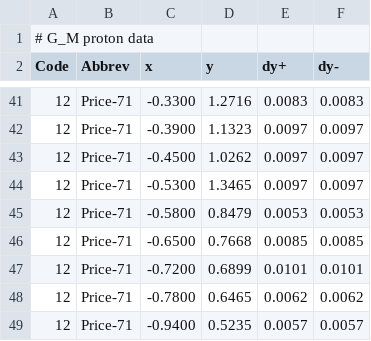
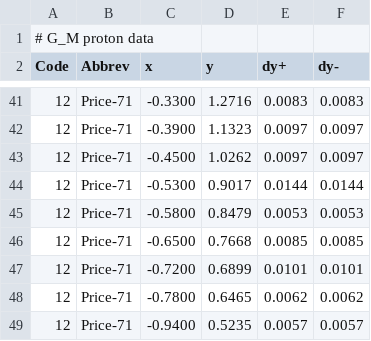
Before and after one commit to Mezek/datalock, a CSV file: nucleons/dataProtonMagnetic.csv, drawn as a sheet; only a part is shown, gaps mark what is left out.

Commit message:
proton data fix

```diff
--- a/nucleons/dataProtonMagnetic.csv
+++ b/nucleons/dataProtonMagnetic.csv
@@ -43,3 +43,3 @@ Code,Abbrev,x,y,dy+,dy-
 12,Price-71,-0.4500,1.0262,0.0097,0.0097
-12,Price-71,-0.5300,1.3465,0.0097,0.0097
+12,Price-71,-0.5300,0.9017,0.0144,0.0144
 12,Price-71,-0.5800,0.8479,0.0053,0.0053
```
Also changed, not shown: 1 other file.
